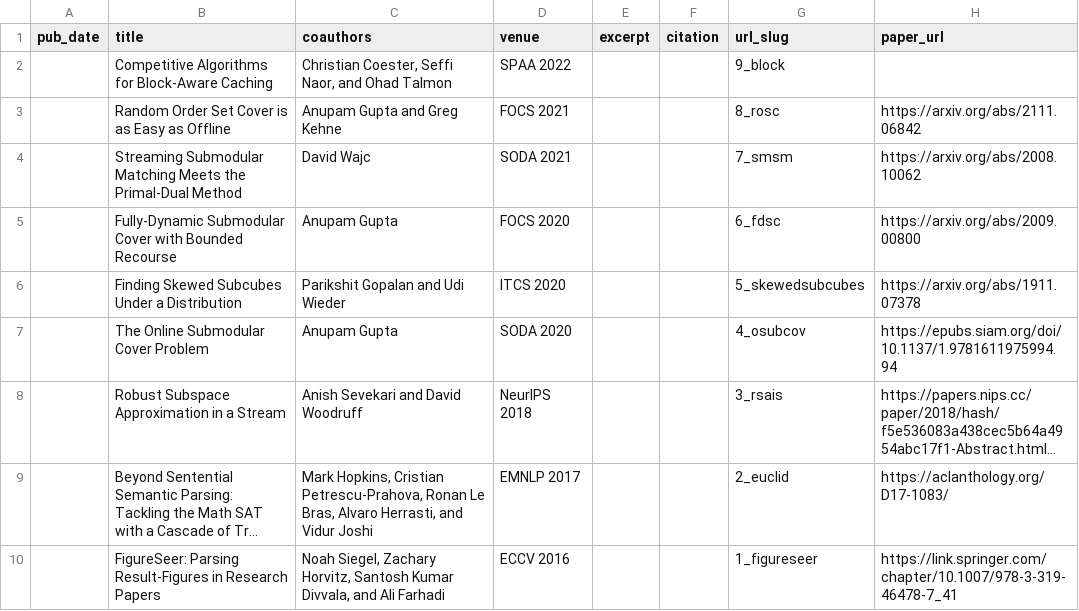
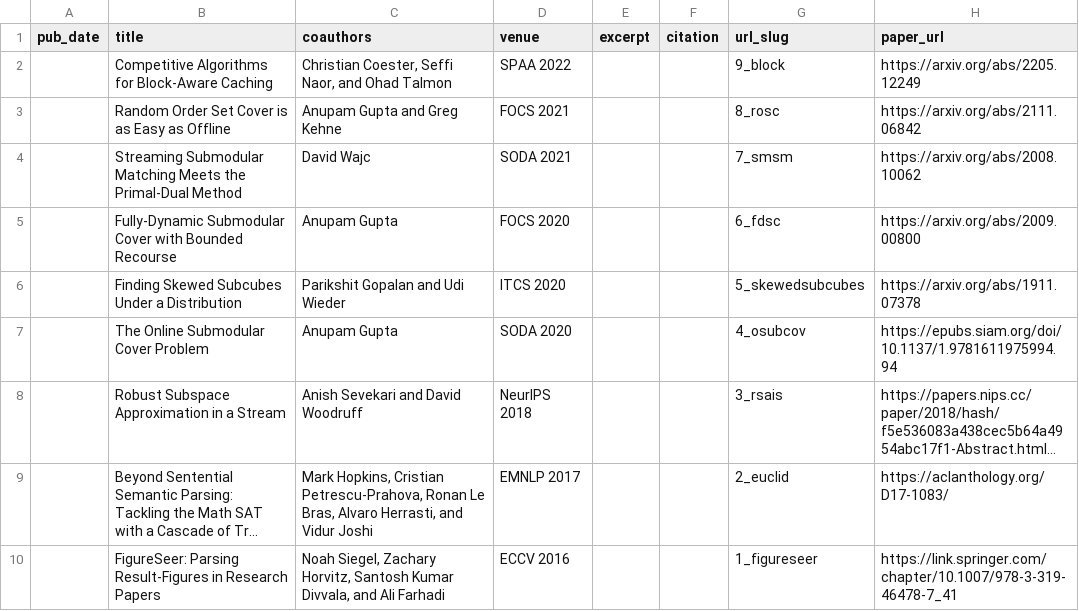
Before and after one commit to row11/row11.github.io, a TSV file: markdown_generator/publications.tsv, drawn as a sheet; long unchanged cells end in ….

Commit message:
linking spaa paper

```diff
--- a/markdown_generator/publications.tsv
+++ b/markdown_generator/publications.tsv
@@ -1,3 +1,3 @@
 pub_date	title	coauthors	venue	excerpt	citation	url_slug	paper_url
-	Competitive Algorithms for Block-Aware Caching	"Christian Coester, Seffi Naor, and Ohad Talmon"	SPAA 2022			9_block	
+	Competitive Algorithms for Block-Aware Caching	"Christian Coester, Seffi Naor, and Ohad Talmon"	SPAA 2022			9_block	https://arxiv.org/abs/2205.12249
 	Random Order Set Cover is as Easy as Offline	Anupam Gupta and Greg Kehne	FOCS 2021			8_rosc	https://arxiv.org/abs/2111.06842
```
Also changed, not shown: 1 other file.
